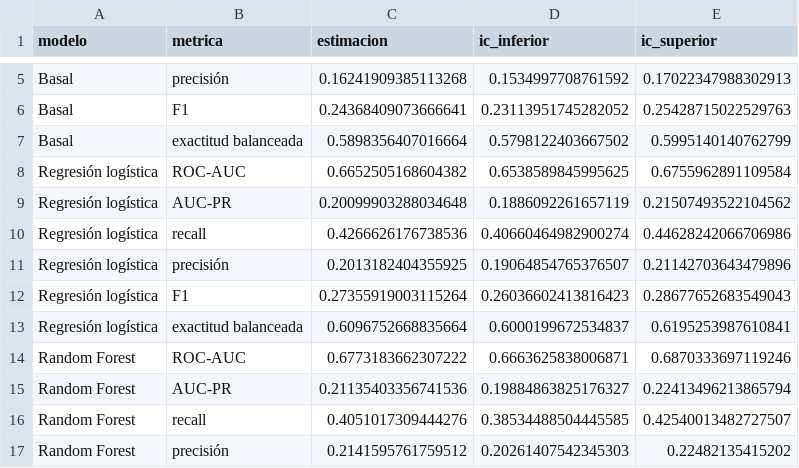
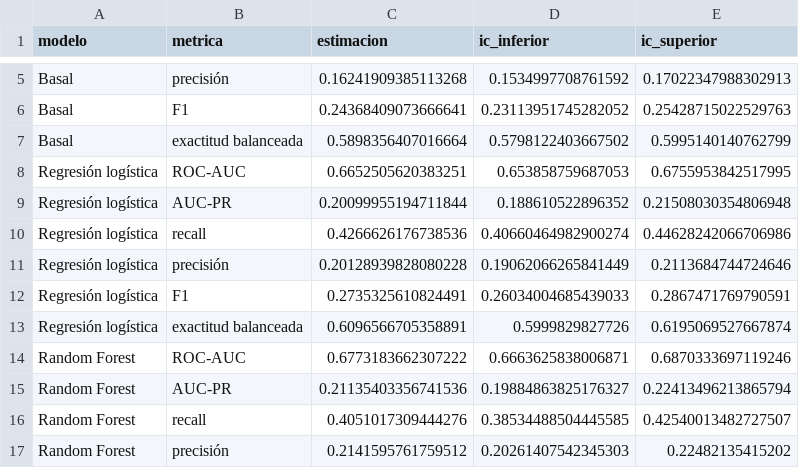
Before and after one commit to lugo2012cl-prog/APRENDIZAJE-DE-MAQUINA, a CSV file: TP FINAL/artefactos_ml/m9_resultados_test_ic.csv, drawn as a sheet; only a part is shown, gaps mark what is left out.

```diff
--- a/TP FINAL/artefactos_ml/m9_resultados_test_ic.csv
+++ b/TP FINAL/artefactos_ml/m9_resultados_test_ic.csv
@@ -7,8 +7,8 @@ Basal,F1,0.24368409073666641,0.23113951745282052,0.25428715022529763
 Basal,exactitud balanceada,0.5898356407016664,0.5798122403667502,0.5995140140762799
-Regresión logística,ROC-AUC,0.6652505168604382,0.6538589845995625,0.6755962891109584
-Regresión logística,AUC-PR,0.20099903288034648,0.1886092261657119,0.21507493522104562
+Regresión logística,ROC-AUC,0.6652505620383251,0.653858759687053,0.6755953842517995
+Regresión logística,AUC-PR,0.20099955194711844,0.188610522896352,0.21508030354806948
 Regresión logística,recall,0.4266626176738536,0.40660464982900274,0.44628242066706986
-Regresión logística,precisión,0.2013182404355925,0.19064854765376507,0.21142703643479896
-Regresión logística,F1,0.27355919003115264,0.26036602413816423,0.28677652683549043
-Regresión logística,exactitud balanceada,0.6096752668835664,0.6000199672534837,0.6195253987610841
+Regresión logística,precisión,0.20128939828080228,0.19062066265841449,0.2113684744724646
+Regresión logística,F1,0.2735325610824491,0.26034004685439033,0.2867471769790591
+Regresión logística,exactitud balanceada,0.6096566705358891,0.5999829827726,0.6195069527667874
 Random Forest,ROC-AUC,0.6773183662307222,0.6663625838006871,0.6870333697119246
```
Also changed, not shown: TP FINAL/artefactos_ml/m7_folds.csv, TP FINAL/artefactos_ml/m9_mejora_sobre_basal.csv, 13 other files.
